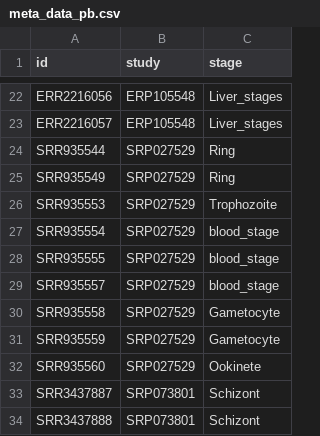
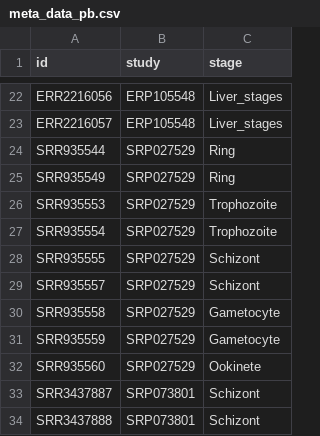
Before and after one commit to yagoubali/malaria_rna-seq_data-analysis, a CSV file: 6_DGE/meta_data_pb.csv, drawn as a sheet; only a part is shown, gaps mark what is left out.

```diff
--- a/6_DGE/meta_data_pb.csv
+++ b/6_DGE/meta_data_pb.csv
@@ -26,5 +26,5 @@ SRR935549,SRP027529,Ring
 SRR935553,SRP027529,Trophozoite
-SRR935554,SRP027529,blood_stage
-SRR935555,SRP027529,blood_stage
-SRR935557,SRP027529,blood_stage
+SRR935554,SRP027529,Trophozoite
+SRR935555,SRP027529,Schizont
+SRR935557,SRP027529,Schizont
 SRR935558,SRP027529,Gametocyte
```
Also changed, not shown: 56 other files.
